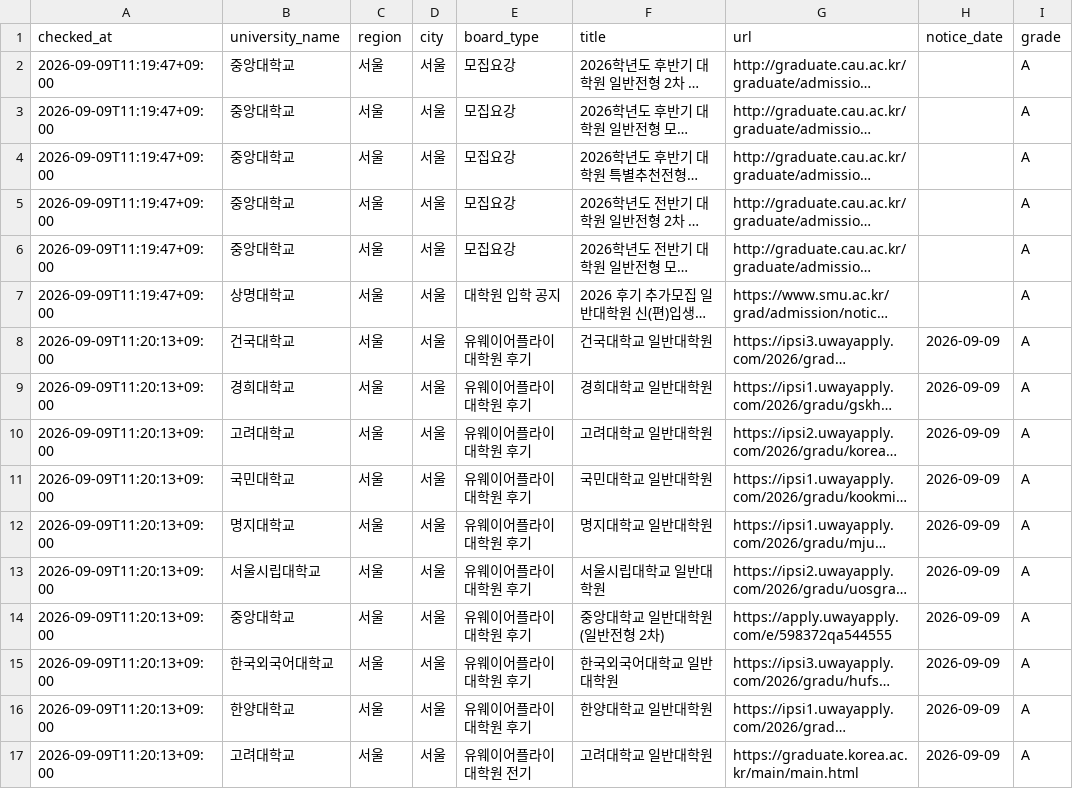
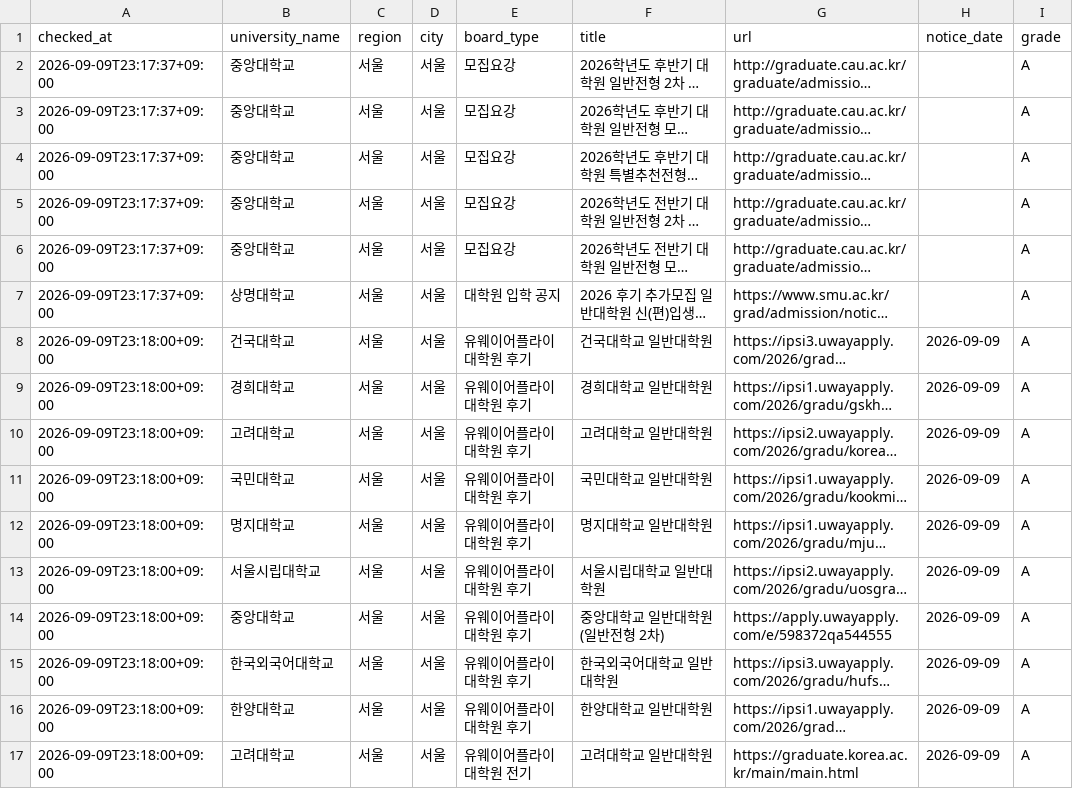
Before and after one commit to UND147/university-course-watcher, a CSV file: university-course-watcher/data/graduate_admission_results.csv, drawn as a sheet; only a part is shown; long unchanged cells end in …; the diff names each change by its address in the sheet, - before the commit and + after, or states it on an @@ line.

```diff
--- a/university-course-watcher/data/graduate_admission_results.csv
+++ b/university-course-watcher/data/graduate_admission_results.csv
-A2:A7 (checked_at): 2026-09-09T11:19:47+09:00
+A2:A7 (checked_at): 2026-09-09T23:17:37+09:00
-A8:A17 (checked_at): 2026-09-09T11:20:13+09:00
+A8:A17 (checked_at): 2026-09-09T23:18:00+09:00
```
Also changed, not shown: 2 other files.
